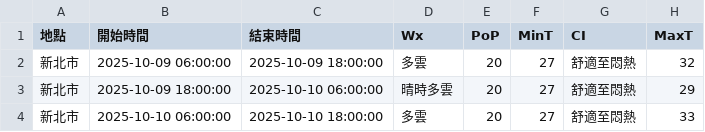
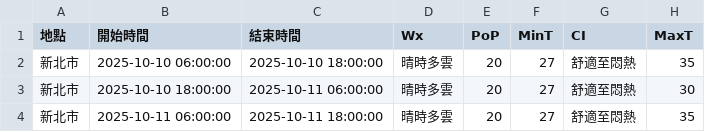
Before and after one commit to oao030oao/1111518-mid, a CSV file: api.csv, drawn as a sheet.

```diff
--- a/api.csv
+++ b/api.csv
@@ -1,4 +1,4 @@
 地點,開始時間,結束時間,Wx,PoP,MinT,CI,MaxT
-新北市,2025-10-09 06:00:00,2025-10-09 18:00:00,多雲,20,27,舒適至悶熱,32
-新北市,2025-10-09 18:00:00,2025-10-10 06:00:00,晴時多雲,20,27,舒適至悶熱,29
-新北市,2025-10-10 06:00:00,2025-10-10 18:00:00,多雲,20,27,舒適至悶熱,33
+新北市,2025-10-10 06:00:00,2025-10-10 18:00:00,晴時多雲,20,27,舒適至悶熱,35
+新北市,2025-10-10 18:00:00,2025-10-11 06:00:00,晴時多雲,20,27,舒適至悶熱,30
+新北市,2025-10-11 06:00:00,2025-10-11 18:00:00,晴時多雲,20,27,舒適至悶熱,35
```
Also changed, not shown: 1 other file.
